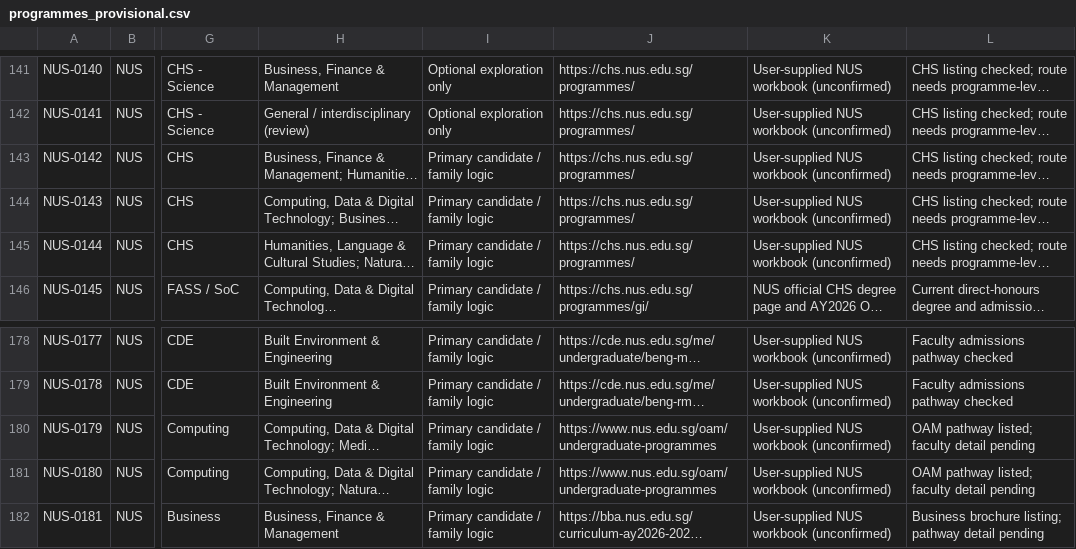
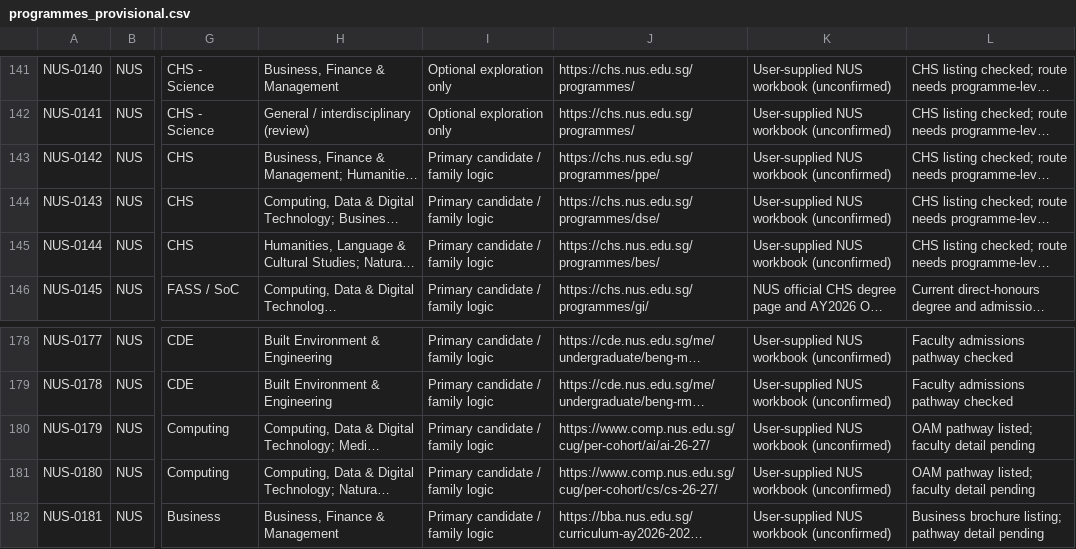
Before and after one commit to youaremyhero/Singapore-Dream-Major-Quiz, a CSV file: data/programmes_provisional.csv, drawn as a sheet; only a part is shown, gaps mark what is left out; long unchanged cells end in …; the diff names each change by its address in the sheet, - before the commit and + after, or states it on an @@ line.

Commit message:
data: link Computing majors and three CHS cross-disciplinary degrees to official pages

```diff
--- a/data/programmes_provisional.csv
+++ b/data/programmes_provisional.csv
-J143: https://chs.nus.edu.sg/programmes/
+J143: https://chs.nus.edu.sg/programmes/ppe/
-J144: https://chs.nus.edu.sg/programmes/
+J144: https://chs.nus.edu.sg/programmes/dse/
-J145: https://chs.nus.edu.sg/programmes/
+J145: https://chs.nus.edu.sg/programmes/bes/
-J180: https://www.nus.edu.sg/oam/undergraduate-programmes
+J180: https://www.comp.nus.edu.sg/cug/per-cohort/ai/ai-26-27/
-J181: https://www.nus.edu.sg/oam/undergraduate-programmes
+J181: https://www.comp.nus.edu.sg/cug/per-cohort/cs/cs-26-27/
```
